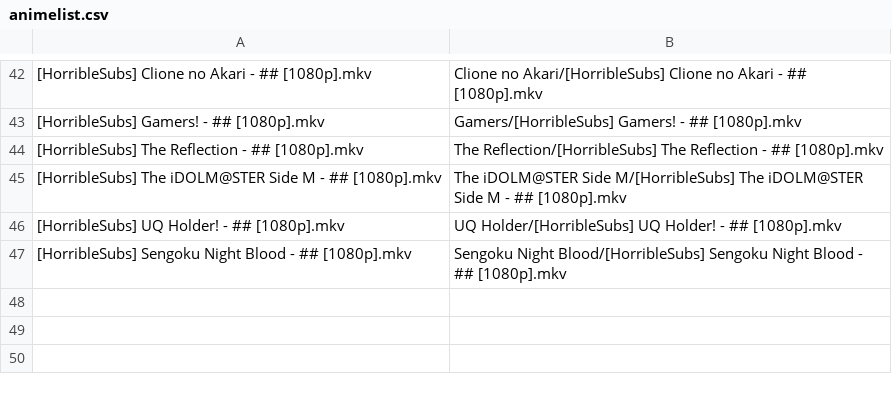
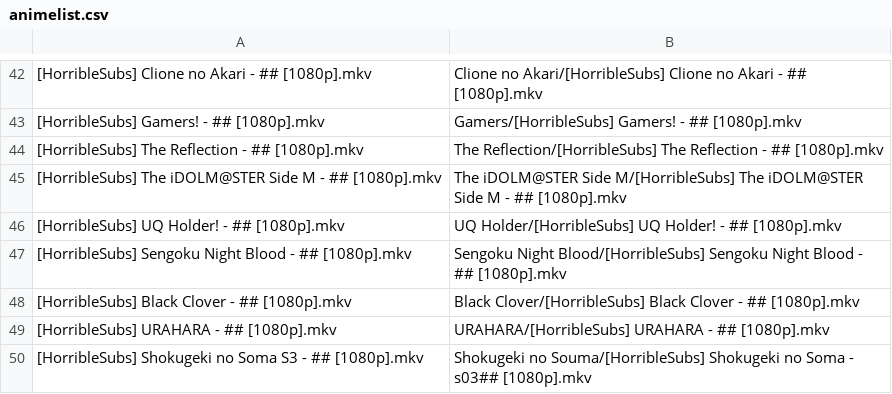
Before and after one commit to SlyBlueFox/tardis, a CSV file: animelist.csv, drawn as a sheet; only a part is shown, gaps mark what is left out.

Commit message:
Update animelist.csv

```diff
--- a/animelist.csv
+++ b/animelist.csv
@@ -47 +47,4 @@
 "[HorribleSubs] Sengoku Night Blood - ## [1080p].mkv","Sengoku Night Blood/[HorribleSubs] Sengoku Night Blood - ## [1080p].mkv"
+"[HorribleSubs] Black Clover - ## [1080p].mkv","Black Clover/[HorribleSubs] Black Clover - ## [1080p].mkv"
+"[HorribleSubs] URAHARA - ## [1080p].mkv","URAHARA/[HorribleSubs] URAHARA - ## [1080p].mkv"
+"[HorribleSubs] Shokugeki no Soma S3 - ## [1080p].mkv","Shokugeki no Souma/[HorribleSubs] Shokugeki no Soma - s03## [1080p].mkv"
```
